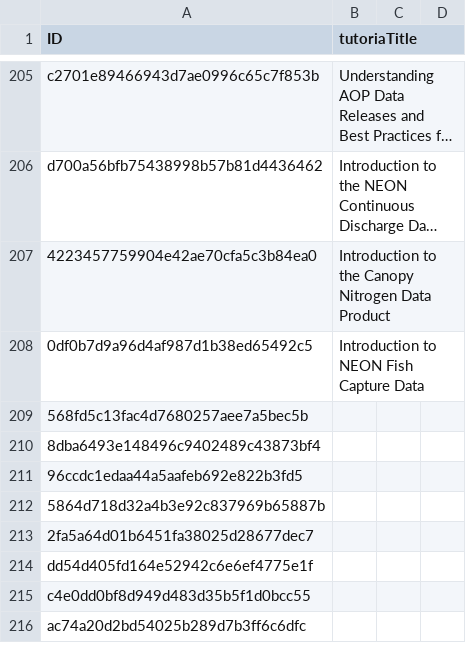
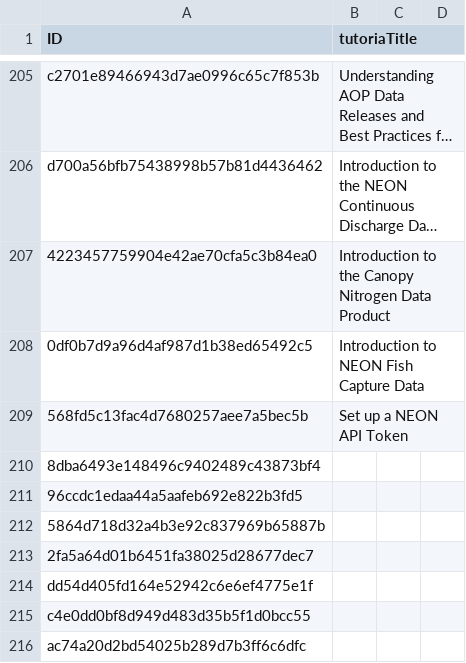
Before and after one commit to NEONScience/NEON-Data-Skills, a CSV file: processing_code/TutorialUniqueIDRecord.csv, drawn as a sheet; only a part is shown, gaps mark what is left out; long unchanged cells end in …; the diff names each change by its address in the sheet, - before the commit and + after, or states it on an @@ line.

Commit message:
simplified token tutorial to publish

```diff
--- a/processing_code/TutorialUniqueIDRecord.csv
+++ b/processing_code/TutorialUniqueIDRecord.csv
-B209 (tutoriaTitle): (empty)
+B209 (tutoriaTitle): Set up a NEON API Token
```
Also changed, not shown: 3 other files.
